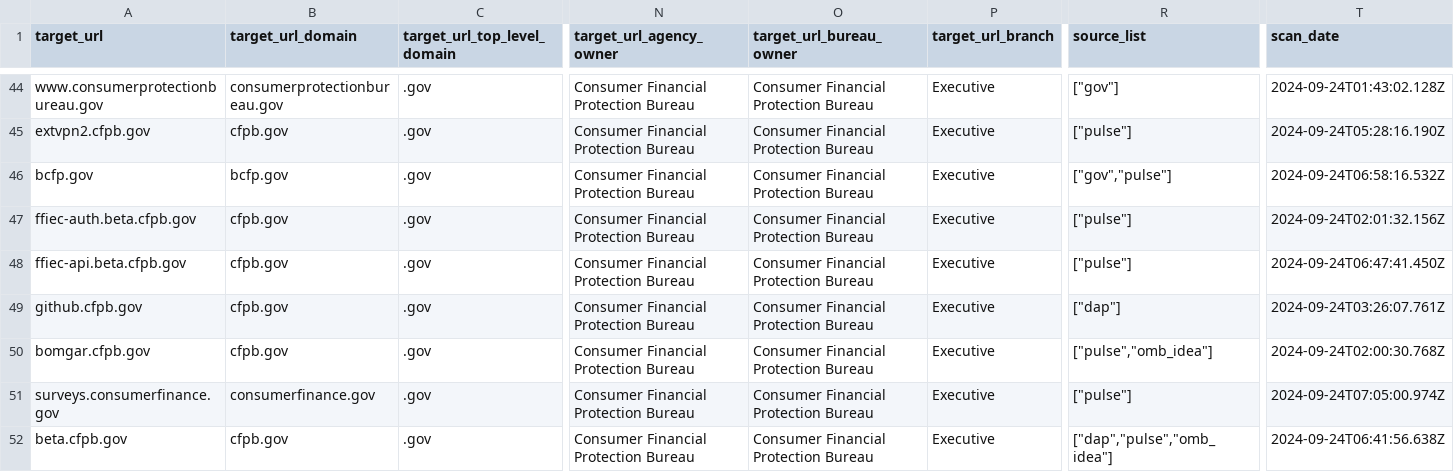
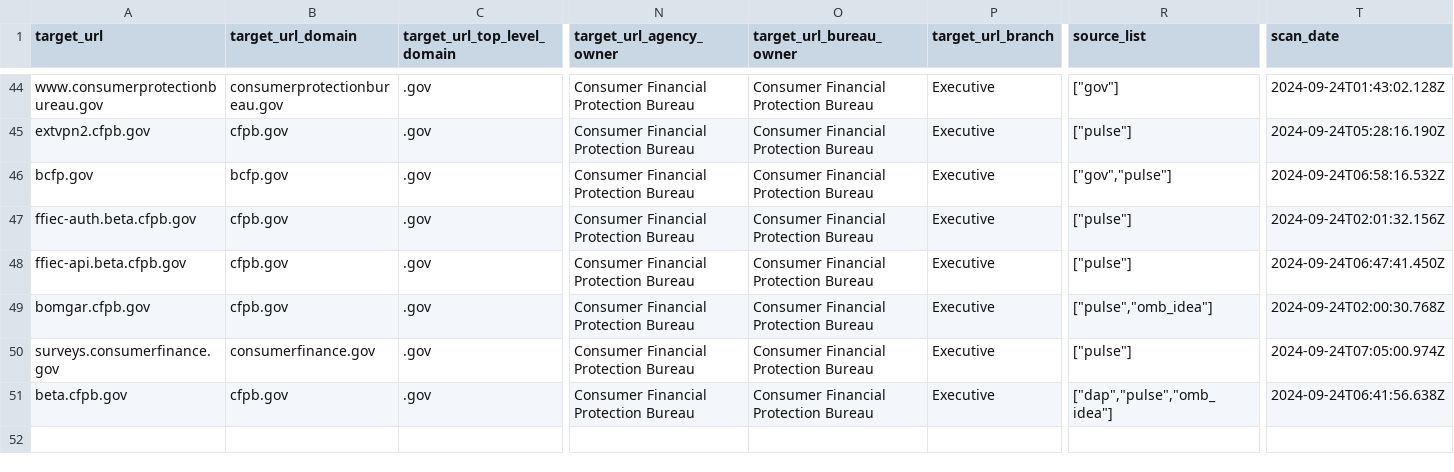
Before and after one commit to GSA/site-scanning-snapshots, a CSV file: by_agency/consumer_financial_protection_bureau.csv, drawn as a sheet; only a part is shown, gaps mark what is left out; rows hold the shown columns only; the diff names each change by its address in the sheet, - before the commit and + after, or states it on an @@ line.

```diff
--- a/by_agency/consumer_financial_protection_bureau.csv
+++ b/by_agency/consumer_financial_protection_bureau.csv
-row 49: github.cfpb.gov | cfpb.gov | .gov | Consumer Financial Protection Bureau | Consumer Financial Protection Bureau | Executive | ["dap"] | 2024-09-24T03:26:07.761Z
```
Also changed, not shown: by_agency/department_of_labor.csv, by_agency/environmental_protection_agency.csv, 50 other files.
